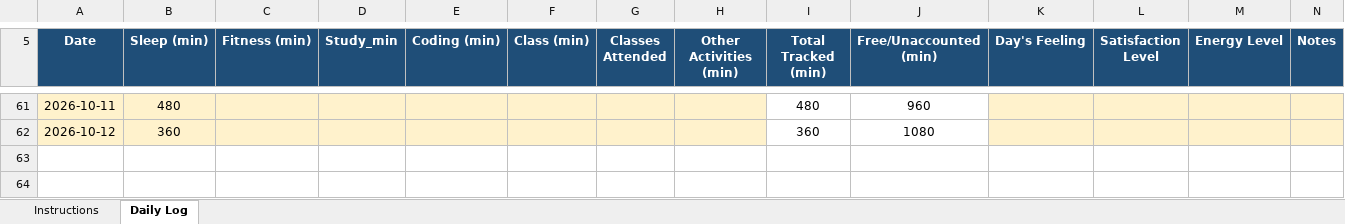
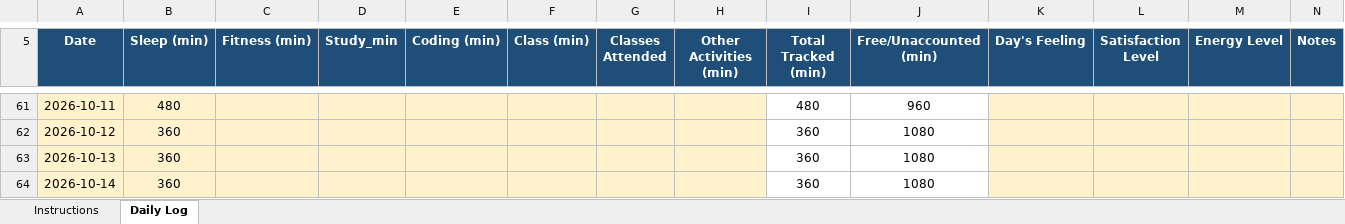
Before and after one commit to codewithrahulk/CAP776, an Excel workbook: 12604978.xlsx, sheet Daily Log, drawn as a sheet; only a part is shown, gaps mark what is left out; values as stored, in another font and other column widths than the file's, no borders; conditional formats not drawn; the diff names each change by its address in the sheet, - before the commit and + after, or states it on an @@ line.

Commit message:
dailyupdate

```diff
--- a/12604978.xlsx (sheet Daily Log)
+++ b/12604978.xlsx (sheet Daily Log)
+row 63: 2026-10-13 | 360 |  |  |  |  |  |  | 360 | 1080
+row 64: 2026-10-14 | 360 |  |  |  |  |  |  | 360 | 1080
```
